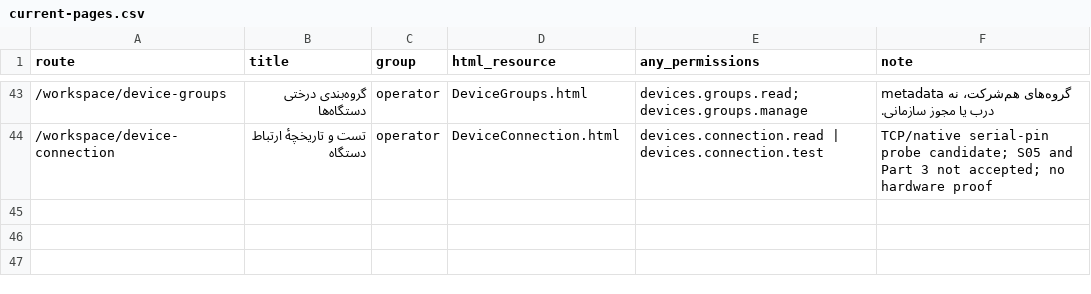
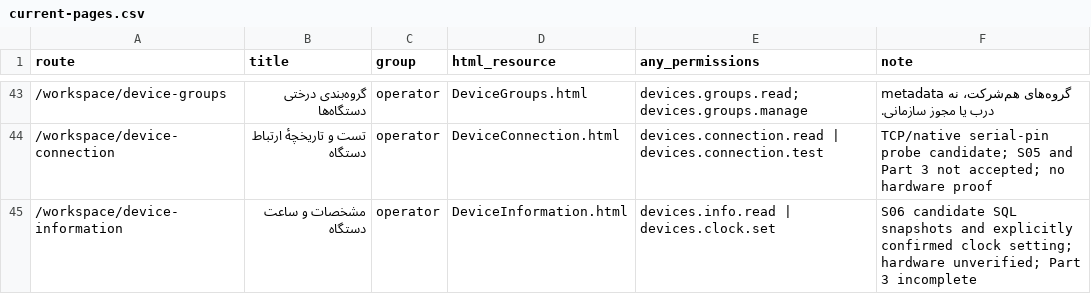
Before and after one commit to alirezarahimy-code/IO, a CSV file: ReCode/docs/full-audit/current-pages.csv, drawn as a sheet; only a part is shown, gaps mark what is left out.

```diff
--- a/ReCode/docs/full-audit/current-pages.csv
+++ b/ReCode/docs/full-audit/current-pages.csv
@@ -44 +44,2 @@
 /workspace/device-connection,تست و تاریخچهٔ ارتباط دستگاه,operator,DeviceConnection.html,devices.connection.read | devices.connection.test,TCP/native serial-pin probe candidate; S05 and Part 3 not accepted; no hardware proof
+/workspace/device-information,مشخصات و ساعت دستگاه,operator,DeviceInformation.html,devices.info.read | devices.clock.set,S06 candidate SQL snapshots and explicitly confirmed clock setting; hardware unverified; Part 3 incomplete
```
Also changed, not shown: ReCode/docs/full-audit/current-permissions.csv, 6 other files.
